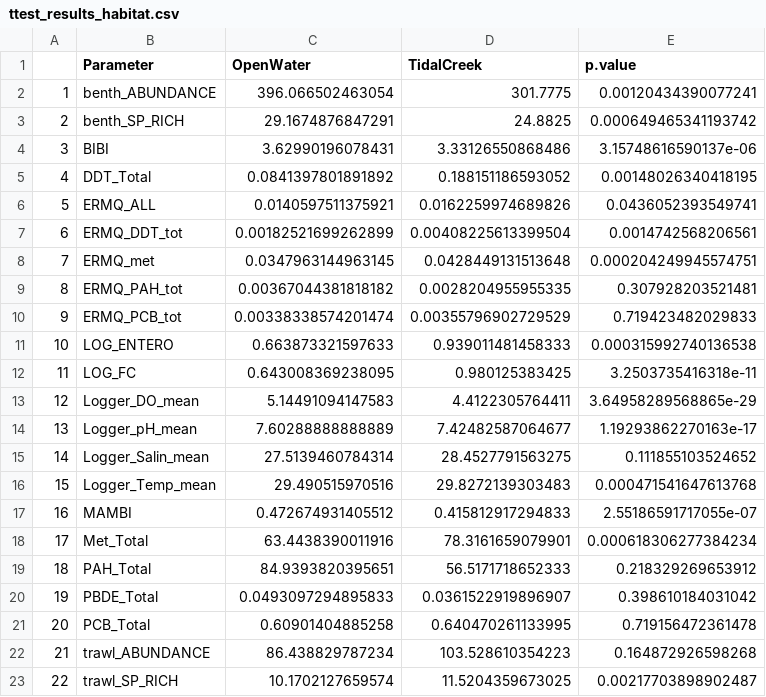
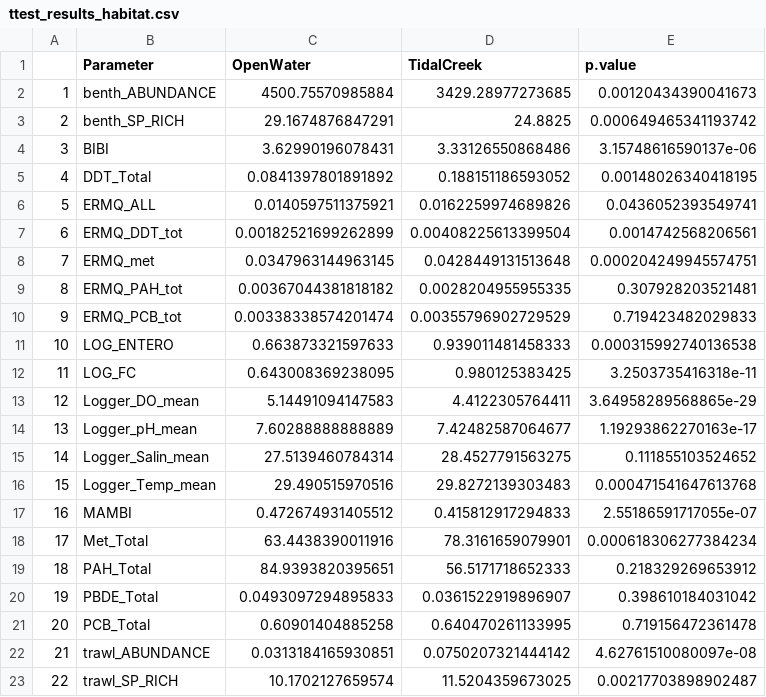
Before and after one commit to WhateverLloyd/thesis, a CSV file: outputs/ttest_results_habitat.csv, drawn as a sheet.

```diff
--- a/outputs/ttest_results_habitat.csv
+++ b/outputs/ttest_results_habitat.csv
@@ -1,3 +1,3 @@
 "","Parameter","OpenWater","TidalCreek","p.value"
-"1","benth_ABUNDANCE",396.066502463054,301.7775,0.00120434390077241
+"1","benth_ABUNDANCE",4500.75570985884,3429.28977273685,0.00120434390041673
 "2","benth_SP_RICH",29.1674876847291,24.8825,0.000649465341193742
@@ -21,3 +21,3 @@
 "20","PCB_Total",0.60901404885258,0.640470261133995,0.719156472361478
-"21","trawl_ABUNDANCE",86.438829787234,103.528610354223,0.164872926598268
+"21","trawl_ABUNDANCE",0.0313184165930851,0.0750207321444142,4.62761510080097e-08
 "22","trawl_SP_RICH",10.1702127659574,11.5204359673025,0.00217703898902487
```
Also changed, not shown: outputs/ttest_results_development.csv, outputs/ttest_results_period.csv, 29 other files.
